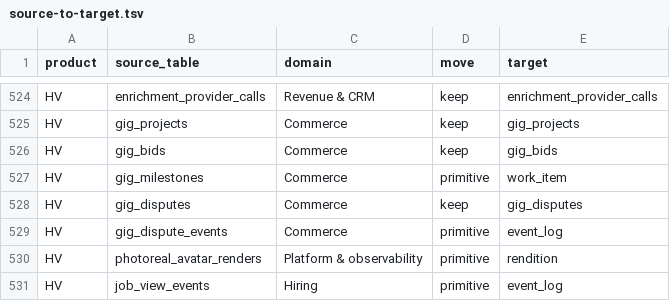
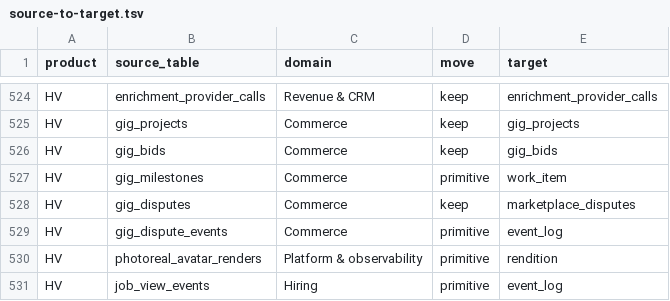
Before and after one commit to SeanHogg/Builderforce.ai, a TSV file: specs/builderforce/data-model/source-to-target.tsv, drawn as a sheet; only a part is shown, gaps mark what is left out.

```diff
--- a/specs/builderforce/data-model/source-to-target.tsv
+++ b/specs/builderforce/data-model/source-to-target.tsv
@@ -527,3 +527,3 @@ HV	gig_bids	Commerce	keep	gig_bids
 HV	gig_milestones	Commerce	primitive	work_item
-HV	gig_disputes	Commerce	keep	gig_disputes
+HV	gig_disputes	Commerce	keep	marketplace_disputes
 HV	gig_dispute_events	Commerce	primitive	event_log
```
Also changed, not shown: 4 other files.
